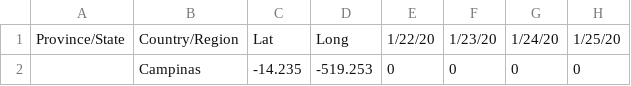
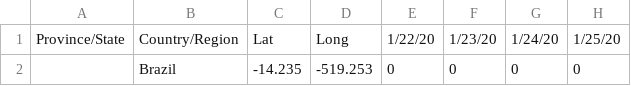
Before and after one commit to khipucode/covregiones, a CSV file: campinas1.csv, drawn as a sheet; only a part is shown; the diff names each change by its address in the sheet, - before the commit and + after, or states it on an @@ line.

Commit message:
Update campinas1.csv

```diff
--- a/campinas1.csv
+++ b/campinas1.csv
-B2: Campinas
+B2: Brazil
```
